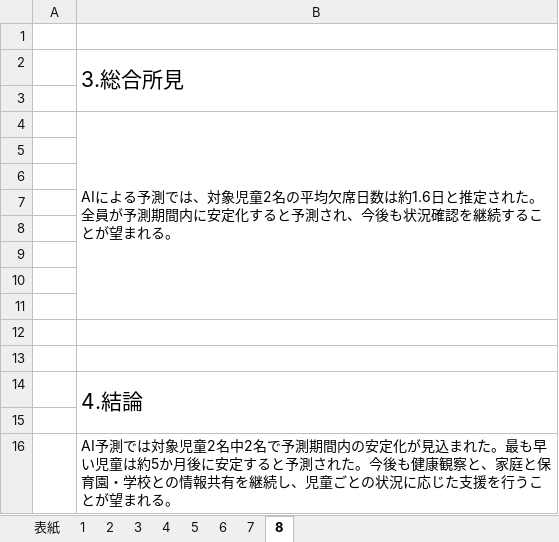
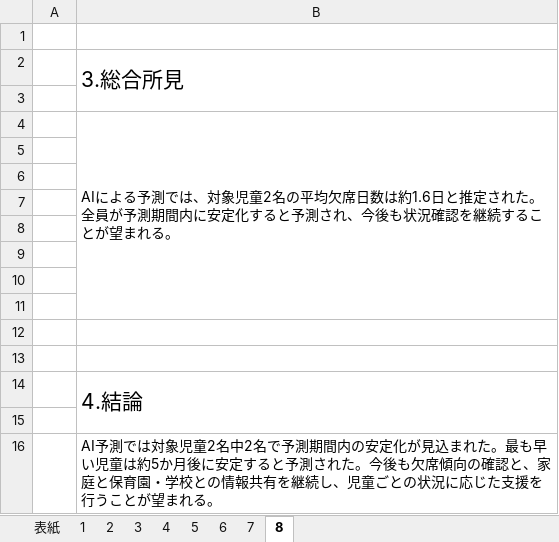
Before and after one commit to nanati915-cloud/absence-prediction, an Excel workbook: output/reports/20260709_欠席分析報告書.xlsx, sheet 8, drawn as a sheet; values as stored, in another font and other column widths than the file's, no borders; the diff names each change by its address in the sheet, - before the commit and + after, or states it on an @@ line.

```diff
--- a/output/reports/20260709_欠席分析報告書.xlsx (sheet 8)
+++ b/output/reports/20260709_欠席分析報告書.xlsx (sheet 8)
-B16: …。今後も健康観察と、家庭…
+B16: …。今後も欠席傾向の確認と、家庭…
```
Also changed, not shown: 4 other files.
